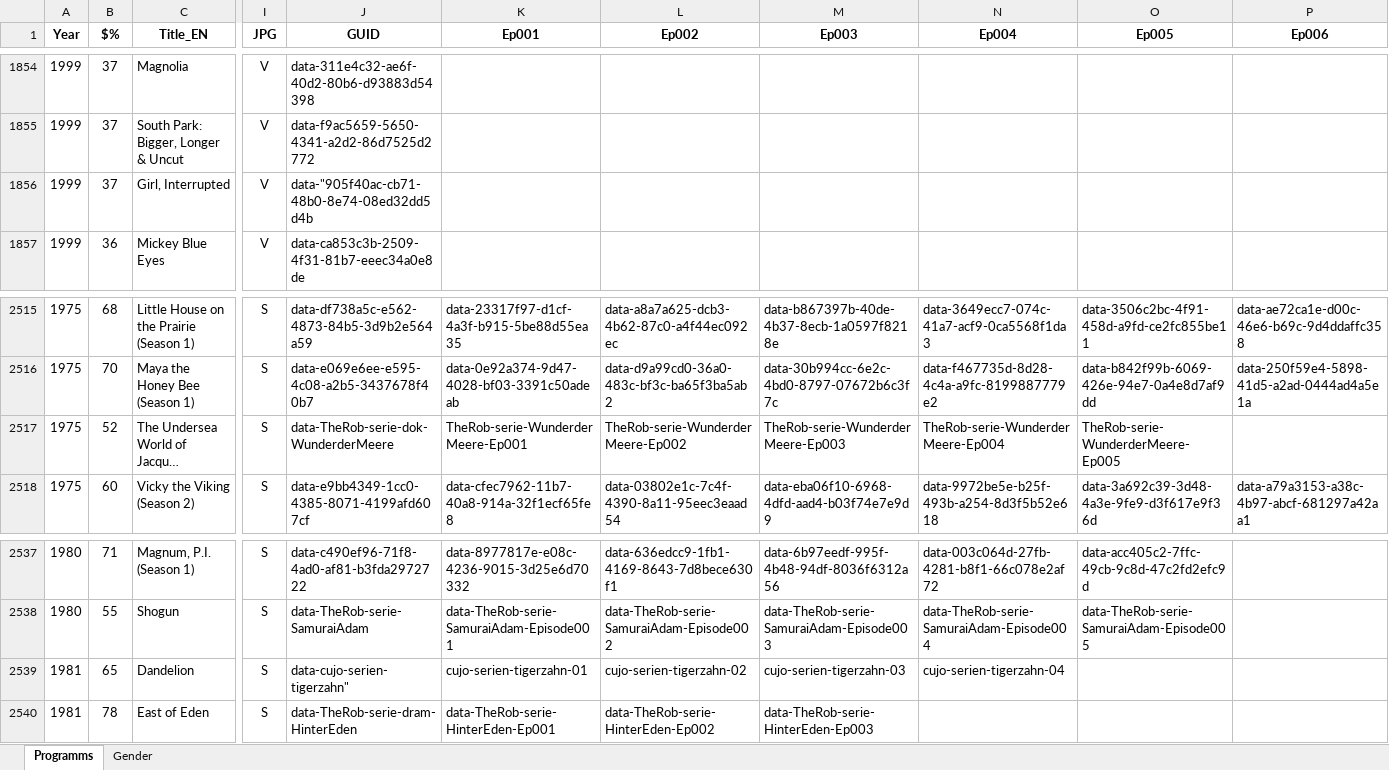
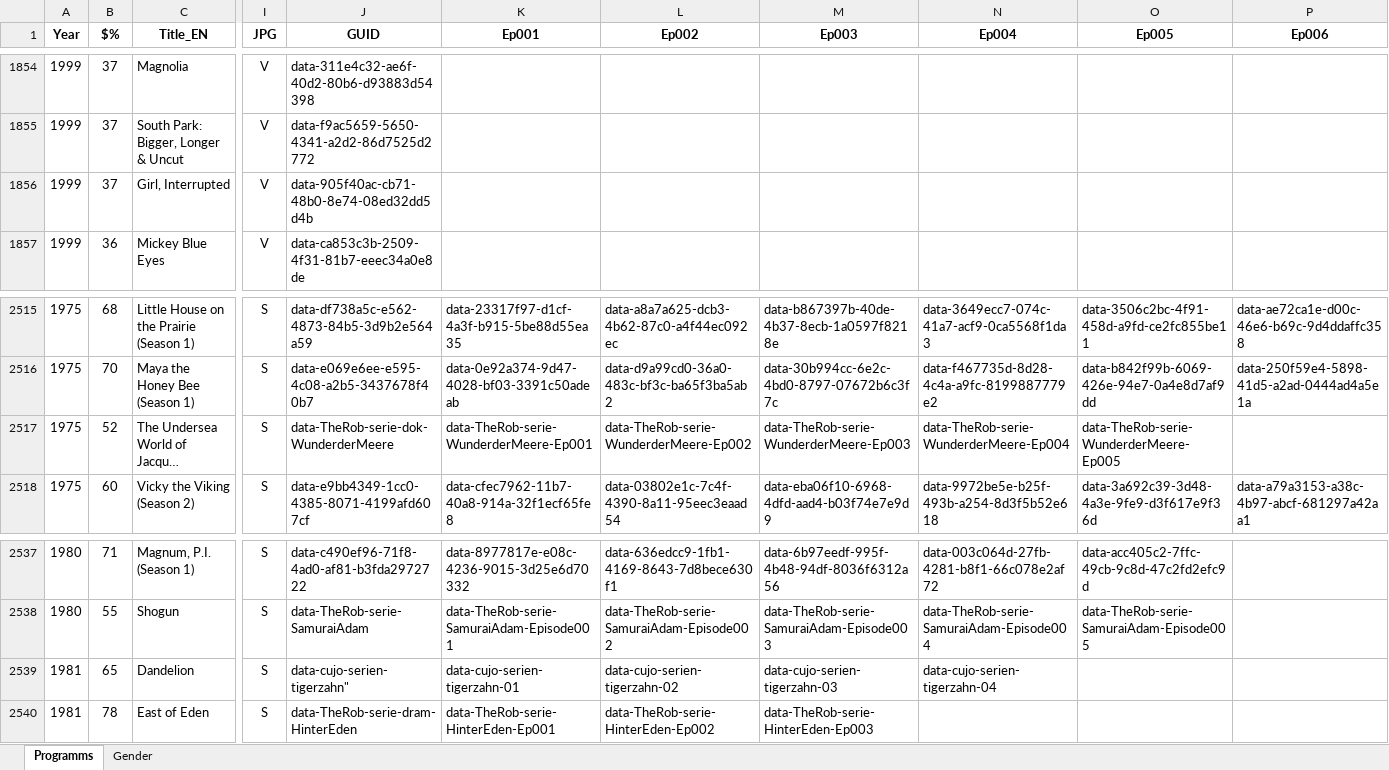
Before and after one commit to pauldim/MADTV, an Excel workbook: IMG programmes.xlsx, sheet Programms, drawn as a sheet; only a part is shown, gaps mark what is left out; long unchanged cells end in …; values as stored, in another font and other column widths than the file's, no borders; the diff names each change by its address in the sheet, - before the commit and + after, or states it on an @@ line.

Commit message:
Update IMG programmes.xlsx

```diff
--- a/IMG programmes.xlsx (sheet Programms)
+++ b/IMG programmes.xlsx (sheet Programms)
-J1856 (GUID): data-"905f40ac-cb71-48b0-8e74-08ed32dd5d4b
+J1856 (GUID): data-905f40ac-cb71-48b0-8e74-08ed32dd5d4b
-K2517 (Ep001): TheRob-serie-WunderderMeere-Ep001
+K2517 (Ep001): data-TheRob-serie-WunderderMeere-Ep001
-L2517 (Ep002): TheRob-serie-WunderderMeere-Ep002
+L2517 (Ep002): data-TheRob-serie-WunderderMeere-Ep002
-M2517 (Ep003): TheRob-serie-WunderderMeere-Ep003
+M2517 (Ep003): data-TheRob-serie-WunderderMeere-Ep003
-N2517 (Ep004): TheRob-serie-WunderderMeere-Ep004
+N2517 (Ep004): data-TheRob-serie-WunderderMeere-Ep004
-O2517 (Ep005): TheRob-serie-WunderderMeere-Ep005
+O2517 (Ep005): data-TheRob-serie-WunderderMeere-Ep005
-K2539 (Ep001): cujo-serien-tigerzahn-01
+K2539 (Ep001): data-cujo-serien-tigerzahn-01
-L2539 (Ep002): cujo-serien-tigerzahn-02
+L2539 (Ep002): data-cujo-serien-tigerzahn-02
-M2539 (Ep003): cujo-serien-tigerzahn-03
+M2539 (Ep003): data-cujo-serien-tigerzahn-03
-N2539 (Ep004): cujo-serien-tigerzahn-04
+N2539 (Ep004): data-cujo-serien-tigerzahn-04
```
